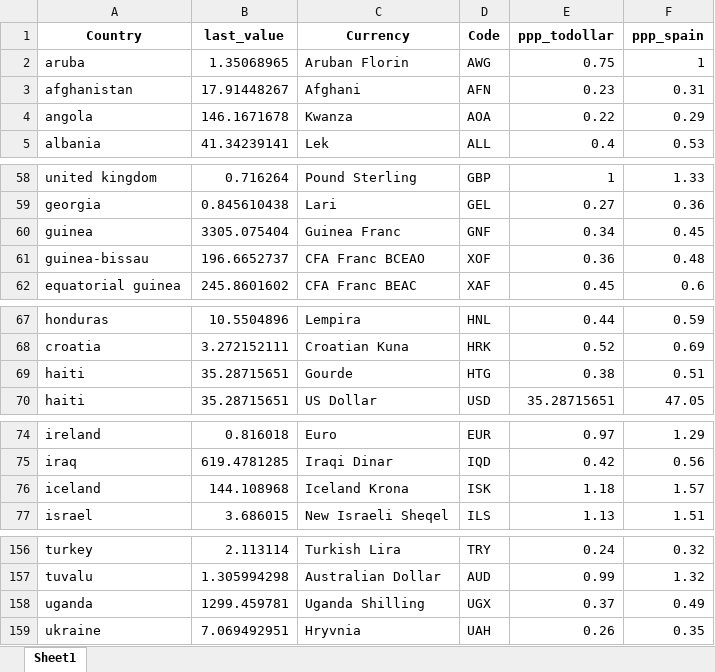
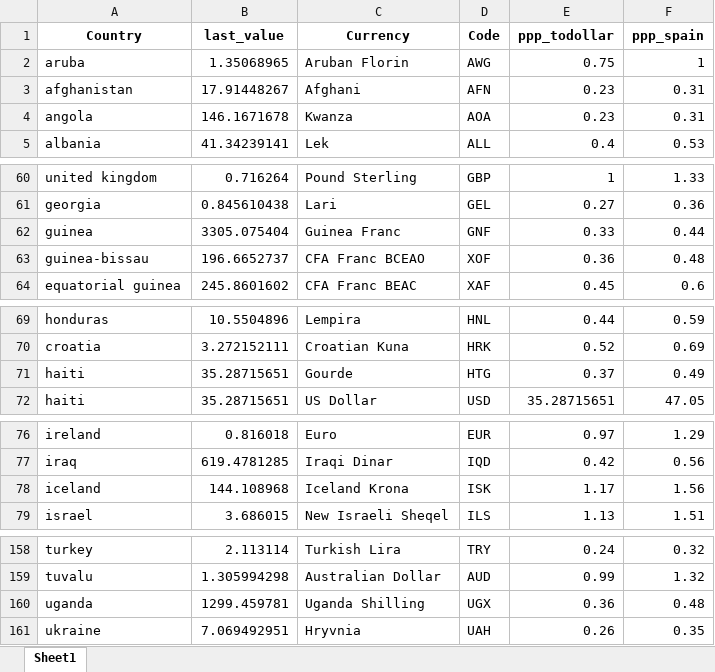
Before and after one commit to mikelvallejo/chameleon-pricing, an Excel workbook: DB.xlsx, sheet Sheet1, drawn as a sheet; only a part is shown, gaps mark what is left out; values as stored, in another font and other column widths than the file's, no borders; addresses are those after the commit; the diff covers the shown part only; the diff names each change by its address in the sheet, - before the commit and + after, or states it on an @@ line.

```diff
--- a/DB.xlsx (sheet Sheet1)
+++ b/DB.xlsx (sheet Sheet1)
-E4 (ppp_todollar): 0.22
+E4 (ppp_todollar): 0.23
-F4 (ppp_spain): 0.29
+F4 (ppp_spain): 0.31
-E62 (ppp_todollar): 0.34
+E62 (ppp_todollar): 0.33
-F62 (ppp_spain): 0.45
+F62 (ppp_spain): 0.44
-E71 (ppp_todollar): 0.38
+E71 (ppp_todollar): 0.37
-F71 (ppp_spain): 0.51
+F71 (ppp_spain): 0.49
-E78 (ppp_todollar): 1.18
+E78 (ppp_todollar): 1.17
-F78 (ppp_spain): 1.57
+F78 (ppp_spain): 1.56
-E160 (ppp_todollar): 0.37
+E160 (ppp_todollar): 0.36
-F160 (ppp_spain): 0.49
+F160 (ppp_spain): 0.48
```
Also changed, not shown: 2 added rows and 18 edited cells elsewhere in this sheet, 1 other file.
